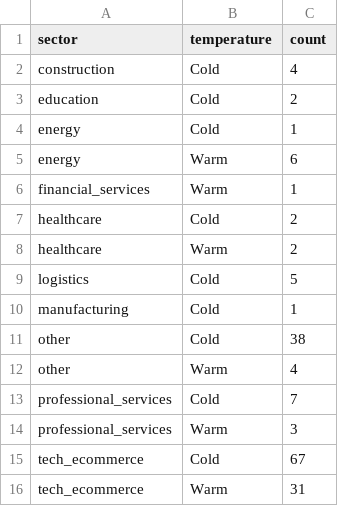
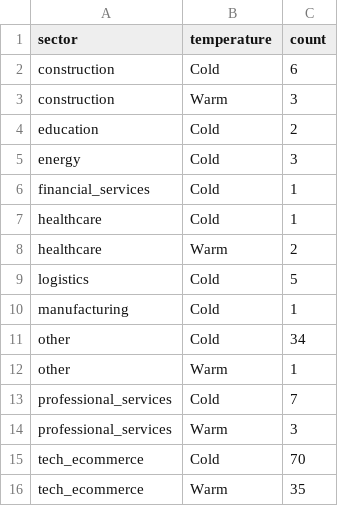
Before and after one commit to ngugi-cloud/BridgeRadar, a CSV file: data/leads_summary.csv, drawn as a sheet.

```diff
--- a/data/leads_summary.csv
+++ b/data/leads_summary.csv
@@ -1,8 +1,8 @@
 sector,temperature,count
-construction,Cold,4
+construction,Cold,6
+construction,Warm,3
 education,Cold,2
-energy,Cold,1
-energy,Warm,6
-financial_services,Warm,1
-healthcare,Cold,2
+energy,Cold,3
+financial_services,Cold,1
+healthcare,Cold,1
 healthcare,Warm,2
@@ -10,7 +10,7 @@ logistics,Cold,5
 manufacturing,Cold,1
-other,Cold,38
-other,Warm,4
+other,Cold,34
+other,Warm,1
 professional_services,Cold,7
 professional_services,Warm,3
-tech_ecommerce,Cold,67
-tech_ecommerce,Warm,31
+tech_ecommerce,Cold,70
+tech_ecommerce,Warm,35
```
Also changed, not shown: data/active_jobs.csv, data/kenya_companies_master.csv, 8 other files.
